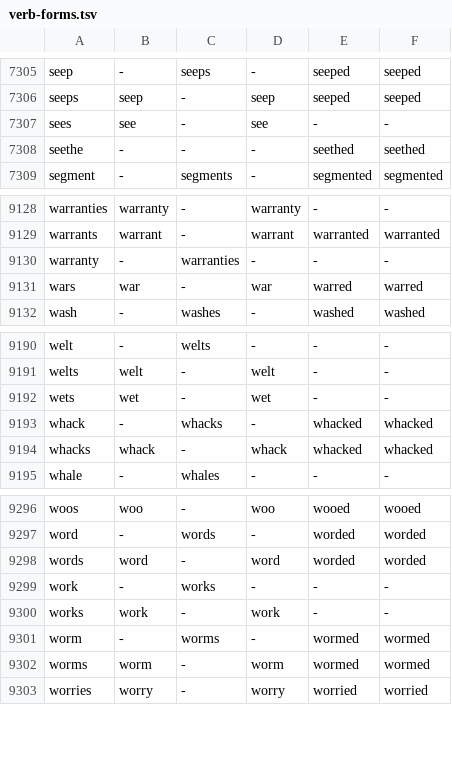
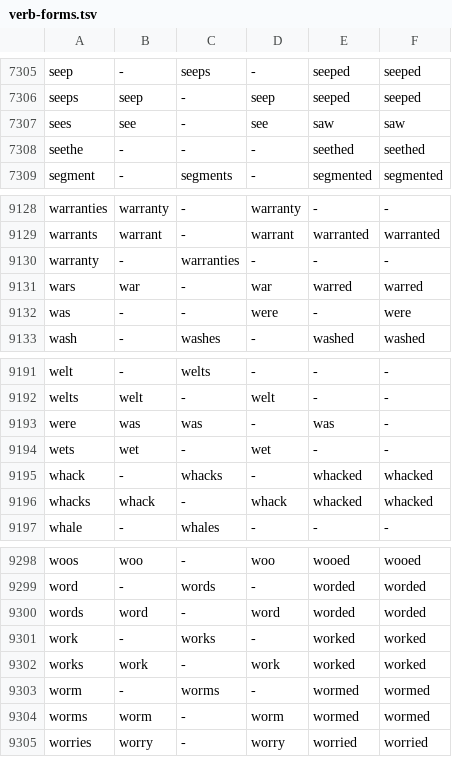
Before and after one commit to KazumaProject/JapaneseKeyboard, a TSV file: app/src/main/assets/english/grammar/verb-forms.tsv, drawn as a sheet; only a part is shown, gaps mark what is left out.

```diff
--- a/app/src/main/assets/english/grammar/verb-forms.tsv
+++ b/app/src/main/assets/english/grammar/verb-forms.tsv
@@ -7306,3 +7306,3 @@ seep	-	seeps	-	seeped	seeped
 seeps	seep	-	seep	seeped	seeped
-sees	see	-	see	-	-
+sees	see	-	see	saw	saw
 seethe	-	-	-	seethed	seethed
@@ -9131,2 +9131,3 @@ warranty	-	warranties	-	-	-
 wars	war	-	war	warred	warred
+was	-	-	were	-	were
 wash	-	washes	-	washed	washed
@@ -9191,2 +9192,3 @@ welt	-	welts	-	-	-
 welts	welt	-	welt	-	-
+were	was	was	-	was	-
 wets	wet	-	wet	-	-
@@ -9298,4 +9300,4 @@ word	-	words	-	worded	worded
 words	word	-	word	worded	worded
-work	-	works	-	-	-
-works	work	-	work	-	-
+work	-	works	-	worked	worked
+works	work	-	work	worked	worked
 worm	-	worms	-	wormed	wormed
```
Also changed, not shown: 5 other files.
